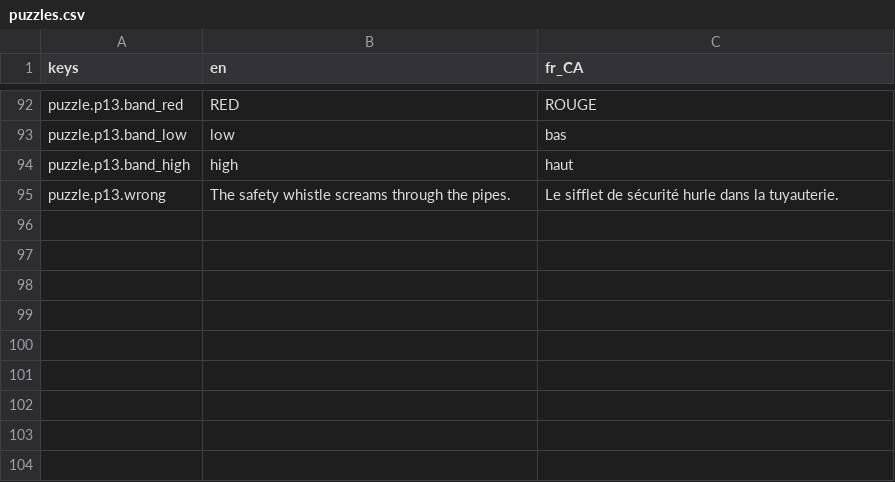
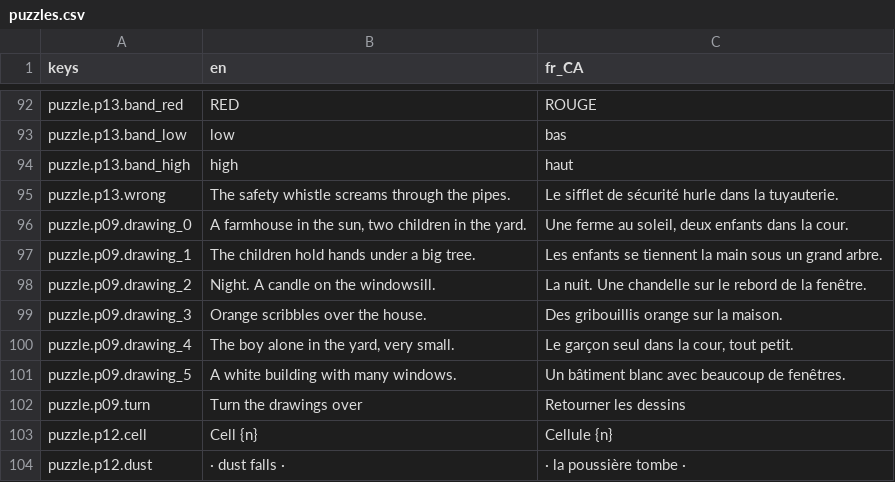
Before and after one commit to Darkamui/ward-zero, a CSV file: game/localization/puzzles.csv, drawn as a sheet; only a part is shown, gaps mark what is left out.

```diff
--- a/game/localization/puzzles.csv
+++ b/game/localization/puzzles.csv
@@ -95 +95,10 @@ puzzle.p13.band_high,high,haut
 puzzle.p13.wrong,The safety whistle screams through the pipes.,Le sifflet de sécurité hurle dans la tuyauterie.
+puzzle.p09.drawing_0,"A farmhouse in the sun, two children in the yard.","Une ferme au soleil, deux enfants dans la cour."
+puzzle.p09.drawing_1,The children hold hands under a big tree.,Les enfants se tiennent la main sous un grand arbre.
+puzzle.p09.drawing_2,Night. A candle on the windowsill.,La nuit. Une chandelle sur le rebord de la fenêtre.
+puzzle.p09.drawing_3,Orange scribbles over the house.,Des gribouillis orange sur la maison.
+puzzle.p09.drawing_4,"The boy alone in the yard, very small.","Le garçon seul dans la cour, tout petit."
+puzzle.p09.drawing_5,A white building with many windows.,Un bâtiment blanc avec beaucoup de fenêtres.
+puzzle.p09.turn,Turn the drawings over,Retourner les dessins
+puzzle.p12.cell,Cell {n},Cellule {n}
+puzzle.p12.dust,· dust falls ·,· la poussière tombe ·
```
Also changed, not shown: 38 other files.
